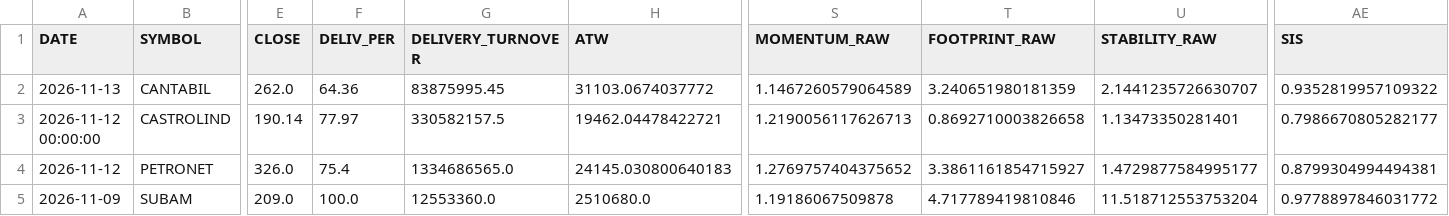
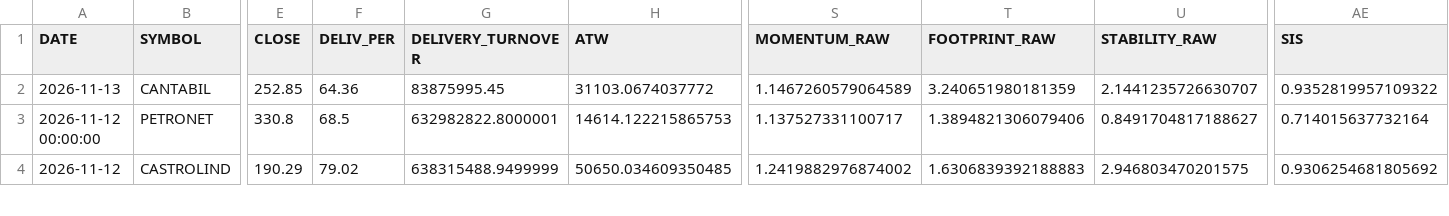
Before and after one commit to canvachaad-cell/Pro-spike, a CSV file: data/sbia_alpha_watchlist.csv, drawn as a sheet; only a part is shown, gaps mark what is left out; rows hold the shown columns only; the diff covers the shown part only; the diff names each change by its address in the sheet, - before the commit and + after, or states it on an @@ line.

```diff
--- a/data/sbia_alpha_watchlist.csv
+++ b/data/sbia_alpha_watchlist.csv
-E2 (CLOSE): 262.0
+E2 (CLOSE): 252.85
-B3 (SYMBOL): CASTROLIND
+B3 (SYMBOL): PETRONET
-E3 (CLOSE): 190.14
+E3 (CLOSE): 330.8
-F3 (DELIV_PER): 77.97
+F3 (DELIV_PER): 68.5
-G3 (DELIVERY_TURNOVER): 330582157.5
+G3 (DELIVERY_TURNOVER): 632982822.8000001
-H3 (ATW): 19462.04478422721
+H3 (ATW): 14614.122215865753
-S3 (MOMENTUM_RAW): 1.2190056117626713
+S3 (MOMENTUM_RAW): 1.137527331100717
-T3 (FOOTPRINT_RAW): 0.8692710003826658
+T3 (FOOTPRINT_RAW): 1.3894821306079406
-U3 (STABILITY_RAW): 1.13473350281401
+U3 (STABILITY_RAW): 0.8491704817188627
-AE3 (SIS): 0.7986670805282177
+AE3 (SIS): 0.714015637732164
-B4 (SYMBOL): PETRONET
+B4 (SYMBOL): CASTROLIND
-E4 (CLOSE): 326.0
+E4 (CLOSE): 190.29
-F4 (DELIV_PER): 75.4
+F4 (DELIV_PER): 79.02
-G4 (DELIVERY_TURNOVER): 1334686565.0
+G4 (DELIVERY_TURNOVER): 638315488.9499999
-H4 (ATW): 24145.030800640183
+H4 (ATW): 50650.034609350485
-S4 (MOMENTUM_RAW): 1.2769757404375652
+S4 (MOMENTUM_RAW): 1.2419882976874002
-T4 (FOOTPRINT_RAW): 3.3861161854715927
+T4 (FOOTPRINT_RAW): 1.6306839392188883
-U4 (STABILITY_RAW): 1.4729877584995177
+U4 (STABILITY_RAW): 2.946803470201575
-AE4 (SIS): 0.8799304994494381
+AE4 (SIS): 0.9306254681805692
-row 5: 2026-11-09 | SUBAM | 209.0 | 100.0 | 12553360.0 | 2510680.0 | 1.19186067509878 | 4.717789419810846 | 11.518712553753204 | 0.9778897846031772
```
Also changed, not shown: 78 edited cells elsewhere in this file, data/active_signals_ranked.csv, data/alerts_log.csv, 20 other files.
